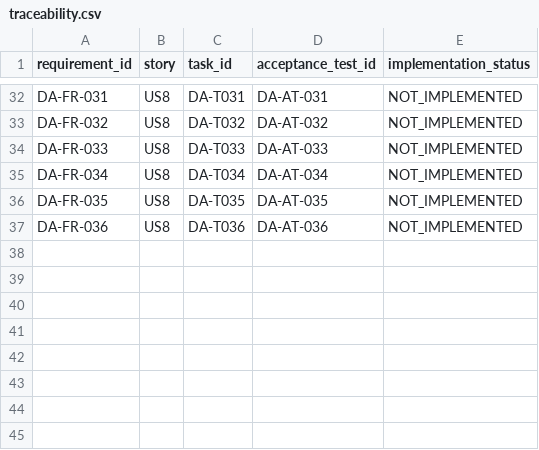
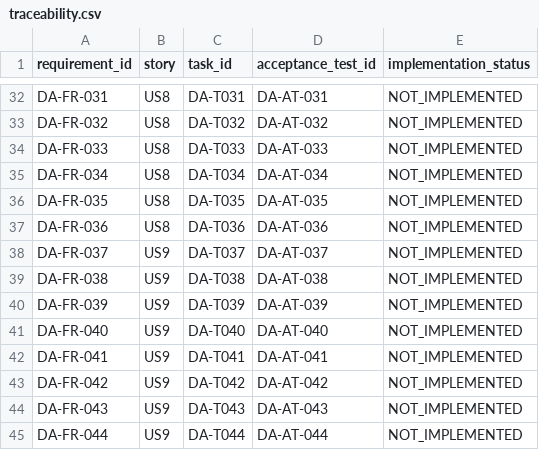
Before and after one commit to jnsagai/forge-c, a CSV file: specs/014-durable-local-autonomy/traceability.csv, drawn as a sheet; only a part is shown, gaps mark what is left out; the diff names each change by its address in the sheet, - before the commit and + after, or states it on an @@ line.

Commit message:
spec(014): integrate learning from every job with existing knowledge and CRE

```diff
--- a/specs/014-durable-local-autonomy/traceability.csv
+++ b/specs/014-durable-local-autonomy/traceability.csv
+row 38: DA-FR-037 | US9 | DA-T037 | DA-AT-037 | NOT_IMPLEMENTED
+row 39: DA-FR-038 | US9 | DA-T038 | DA-AT-038 | NOT_IMPLEMENTED
+row 40: DA-FR-039 | US9 | DA-T039 | DA-AT-039 | NOT_IMPLEMENTED
+row 41: DA-FR-040 | US9 | DA-T040 | DA-AT-040 | NOT_IMPLEMENTED
+row 42: DA-FR-041 | US9 | DA-T041 | DA-AT-041 | NOT_IMPLEMENTED
+row 43: DA-FR-042 | US9 | DA-T042 | DA-AT-042 | NOT_IMPLEMENTED
+row 44: DA-FR-043 | US9 | DA-T043 | DA-AT-043 | NOT_IMPLEMENTED
+row 45: DA-FR-044 | US9 | DA-T044 | DA-AT-044 | NOT_IMPLEMENTED
```
Also changed, not shown: 13 other files.
